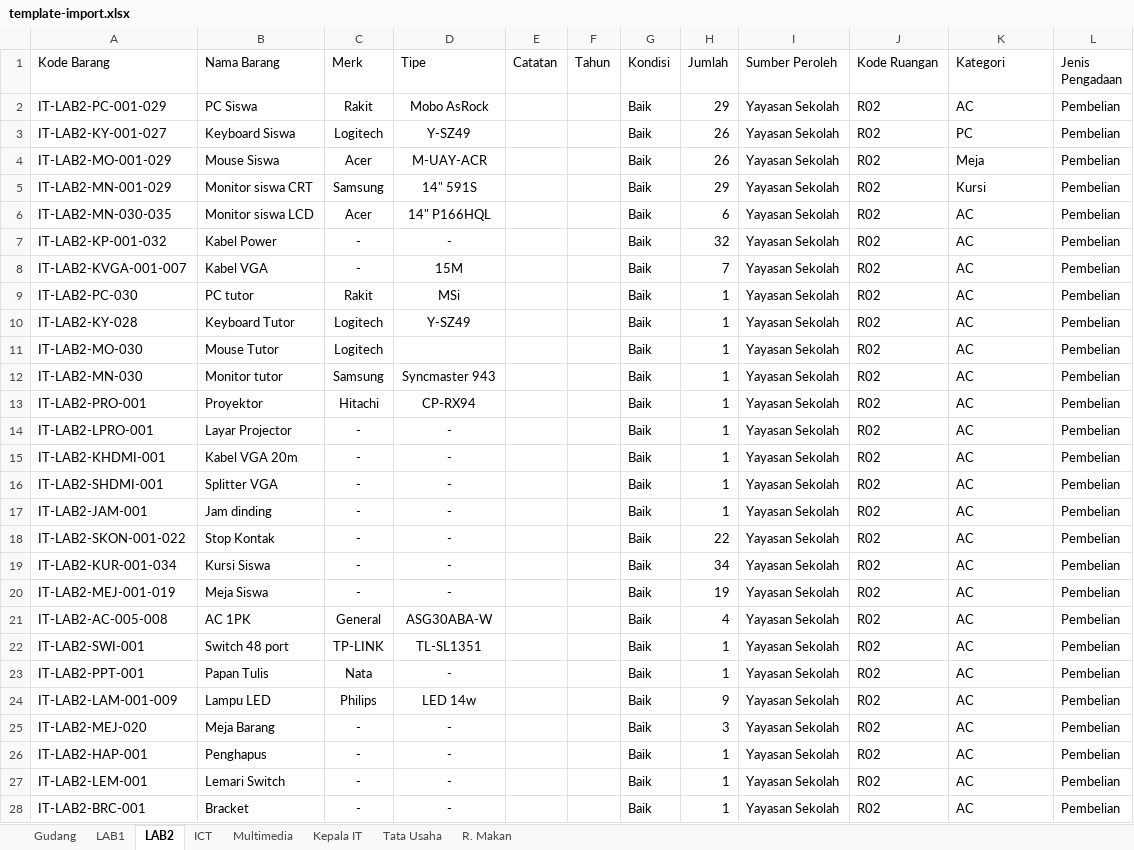
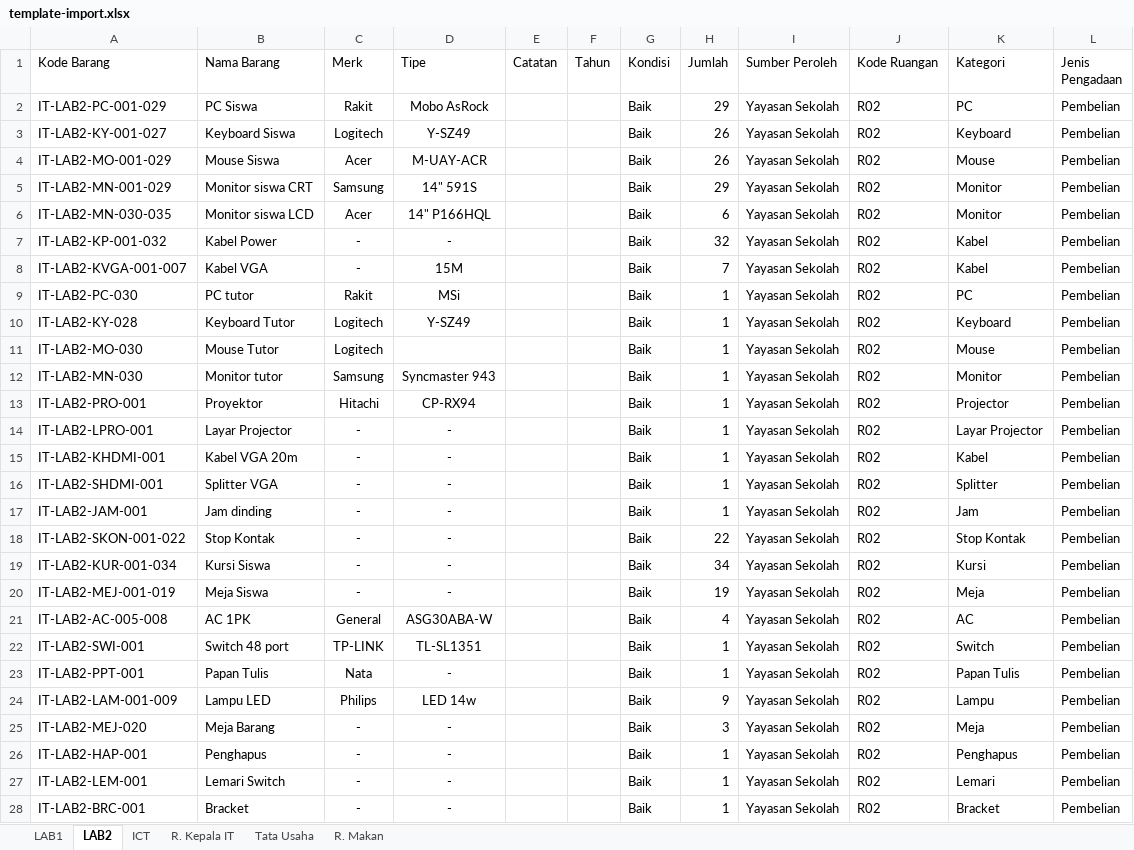
Before and after one commit to neet693/SistemInventarisasiYahya, an Excel workbook: public/assets/template-import.xlsx, sheet LAB2, drawn as a sheet; only a part is shown; values as stored, in another font and other column widths than the file's, no borders; the diff covers the shown part only; the diff names each change by its address in the sheet, - before the commit and + after, or states it on an @@ line.

```diff
--- a/public/assets/template-import.xlsx (sheet LAB2)
+++ b/public/assets/template-import.xlsx (sheet LAB2)
-sheet tab: Gudang
-sheet tab: Multimedia
-sheet tab: Kepala IT
+sheet tab: R. Kepala IT
-K2 (Kategori): AC
+K2 (Kategori): PC
-K3 (Kategori): PC
+K3 (Kategori): Keyboard
-K4 (Kategori): Meja
+K4 (Kategori): Mouse
-K5 (Kategori): Kursi
+K5 (Kategori): Monitor
-K6 (Kategori): AC
+K6 (Kategori): Monitor
-K7:K8 (Kategori): AC
+K7:K8 (Kategori): Kabel
-K9 (Kategori): AC
+K9 (Kategori): PC
-K10 (Kategori): AC
+K10 (Kategori): Keyboard
-K11 (Kategori): AC
+K11 (Kategori): Mouse
-K12 (Kategori): AC
+K12 (Kategori): Monitor
-K13 (Kategori): AC
+K13 (Kategori): Projector
-K14 (Kategori): AC
+K14 (Kategori): Layar Projector
-K15 (Kategori): AC
+K15 (Kategori): Kabel
-K16 (Kategori): AC
+K16 (Kategori): Splitter
-K17 (Kategori): AC
+K17 (Kategori): Jam
-K18 (Kategori): AC
+K18 (Kategori): Stop Kontak
-K19 (Kategori): AC
+K19 (Kategori): Kursi
-K20 (Kategori): AC
+K20 (Kategori): Meja
-K22 (Kategori): AC
+K22 (Kategori): Switch
-K23 (Kategori): AC
+K23 (Kategori): Papan Tulis
-K24 (Kategori): AC
+K24 (Kategori): Lampu
-K25 (Kategori): AC
+K25 (Kategori): Meja
-K26 (Kategori): AC
+K26 (Kategori): Penghapus
-K27 (Kategori): AC
+K27 (Kategori): Lemari
-K28 (Kategori): AC
+K28 (Kategori): Bracket
```
Also changed, not shown: 9 removed rows elsewhere in this sheet, sheet LAB1, sheet ICT, sheet Tata Usaha, sheet R. Makan, 8 other files.
